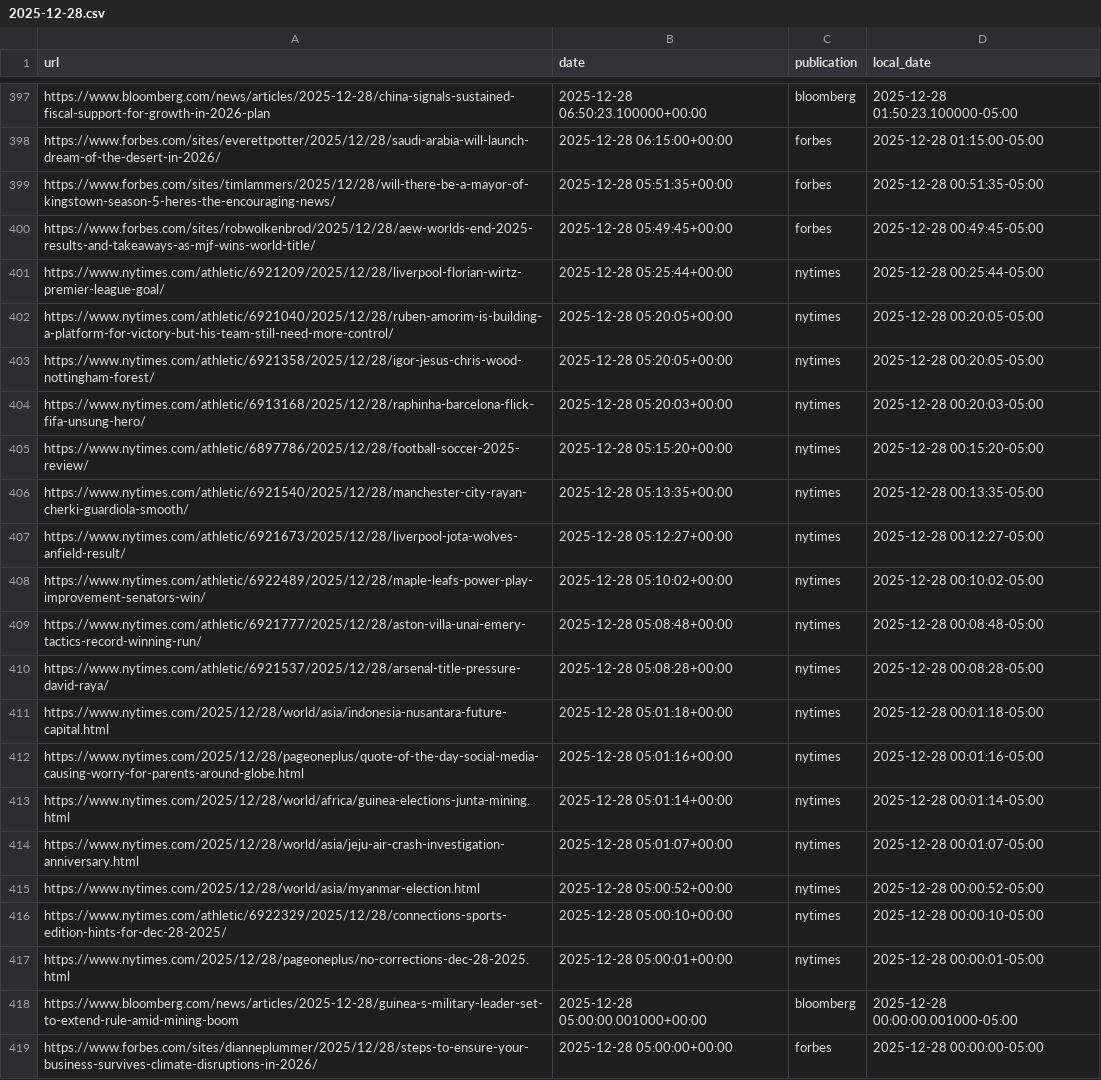
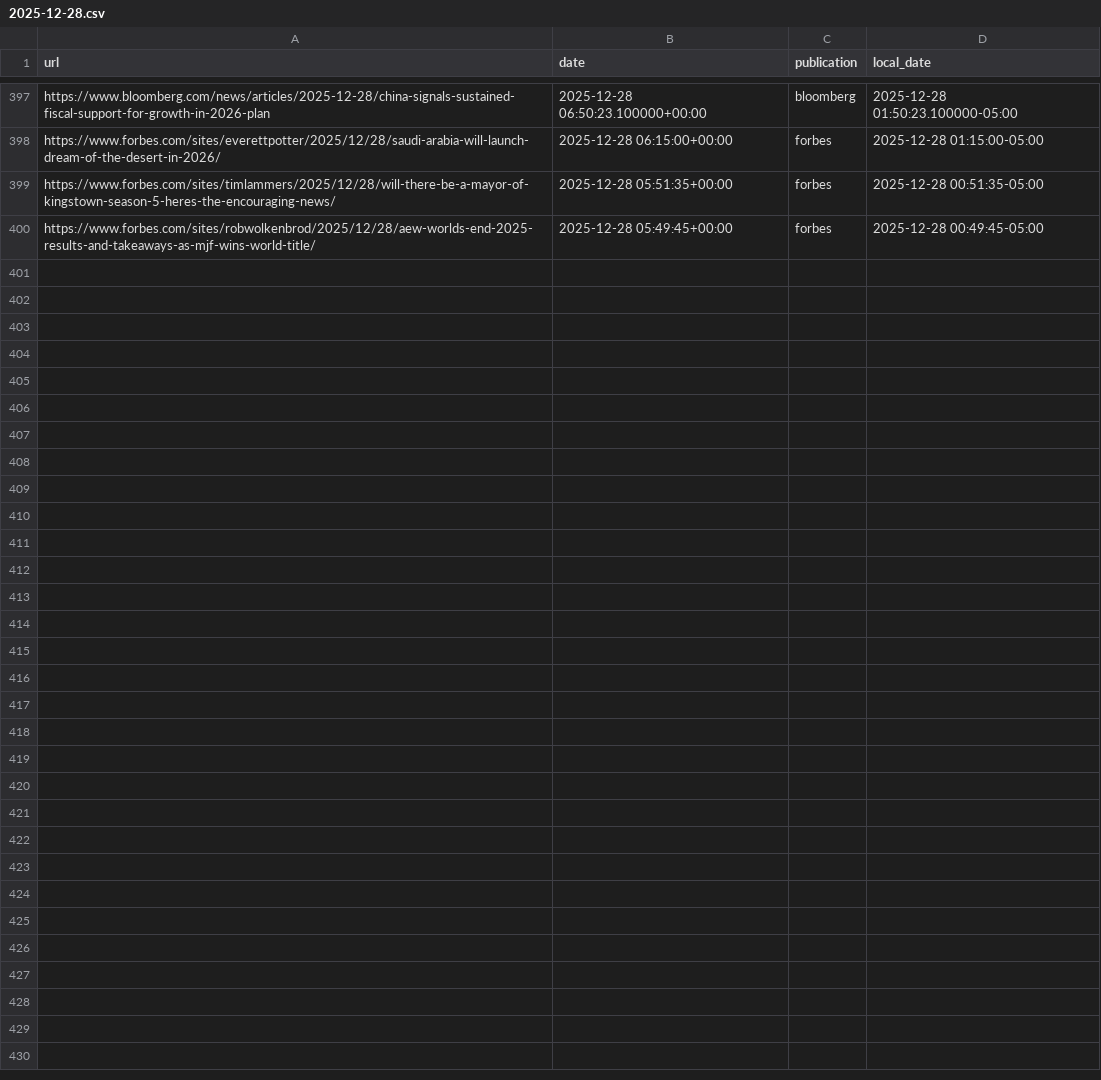
Before and after one commit to seo-detective/sitemap-tracker, a CSV file: data/daily/2025-12-28.csv, drawn as a sheet; only a part is shown, gaps mark what is left out; the diff names each change by its address in the sheet, - before the commit and + after, or states it on an @@ line.

```diff
--- a/data/daily/2025-12-28.csv
+++ b/data/daily/2025-12-28.csv
-row 401: https://www.nytimes.com/athletic/6921209/2025/12/28/liverpool-florian-wirtz-premier-league-goal/ | 2025-12-28 05:25:44+00:00 | nytimes | 2025-12-28 00:25:44-05:00
-row 402: https://www.nytimes.com/athletic/6921040/2025/12/28/ruben-amorim-is-building-a-platform-for-victory-but-his-team-still-need-more-control/ | 2025-12-28 05:20:05+00:00 | nytimes | 2025-12-28 00:20:05-05:00
-row 403: https://www.nytimes.com/athletic/6921358/2025/12/28/igor-jesus-chris-wood-nottingham-forest/ | 2025-12-28 05:20:05+00:00 | nytimes | 2025-12-28 00:20:05-05:00
-row 404: https://www.nytimes.com/athletic/6913168/2025/12/28/raphinha-barcelona-flick-fifa-unsung-hero/ | 2025-12-28 05:20:03+00:00 | nytimes | 2025-12-28 00:20:03-05:00
-row 405: https://www.nytimes.com/athletic/6897786/2025/12/28/football-soccer-2025-review/ | 2025-12-28 05:15:20+00:00 | nytimes | 2025-12-28 00:15:20-05:00
-row 406: https://www.nytimes.com/athletic/6921540/2025/12/28/manchester-city-rayan-cherki-guardiola-smooth/ | 2025-12-28 05:13:35+00:00 | nytimes | 2025-12-28 00:13:35-05:00
-row 407: https://www.nytimes.com/athletic/6921673/2025/12/28/liverpool-jota-wolves-anfield-result/ | 2025-12-28 05:12:27+00:00 | nytimes | 2025-12-28 00:12:27-05:00
-row 408: https://www.nytimes.com/athletic/6922489/2025/12/28/maple-leafs-power-play-improvement-senators-win/ | 2025-12-28 05:10:02+00:00 | nytimes | 2025-12-28 00:10:02-05:00
-row 409: https://www.nytimes.com/athletic/6921777/2025/12/28/aston-villa-unai-emery-tactics-record-winning-run/ | 2025-12-28 05:08:48+00:00 | nytimes | 2025-12-28 00:08:48-05:00
-row 410: https://www.nytimes.com/athletic/6921537/2025/12/28/arsenal-title-pressure-david-raya/ | 2025-12-28 05:08:28+00:00 | nytimes | 2025-12-28 00:08:28-05:00
-row 411: https://www.nytimes.com/2025/12/28/world/asia/indonesia-nusantara-future-capital.html | 2025-12-28 05:01:18+00:00 | nytimes | 2025-12-28 00:01:18-05:00
-row 412: https://www.nytimes.com/2025/12/28/pageoneplus/quote-of-the-day-social-media-causing-worry-for-parents-around-globe.html | 2025-12-28 05:01:16+00:00 | nytimes | 2025-12-28 00:01:16-05:00
-row 413: https://www.nytimes.com/2025/12/28/world/africa/guinea-elections-junta-mining.html | 2025-12-28 05:01:14+00:00 | nytimes | 2025-12-28 00:01:14-05:00
-row 414: https://www.nytimes.com/2025/12/28/world/asia/jeju-air-crash-investigation-anniversary.html | 2025-12-28 05:01:07+00:00 | nytimes | 2025-12-28 00:01:07-05:00
-row 415: https://www.nytimes.com/2025/12/28/world/asia/myanmar-election.html | 2025-12-28 05:00:52+00:00 | nytimes | 2025-12-28 00:00:52-05:00
-row 416: https://www.nytimes.com/athletic/6922329/2025/12/28/connections-sports-edition-hints-for-dec-28-2025/ | 2025-12-28 05:00:10+00:00 | nytimes | 2025-12-28 00:00:10-05:00
-row 417: https://www.nytimes.com/2025/12/28/pageoneplus/no-corrections-dec-28-2025.html | 2025-12-28 05:00:01+00:00 | nytimes | 2025-12-28 00:00:01-05:00
-row 418: https://www.bloomberg.com/news/articles/2025-12-28/guinea-s-military-leader-set-to-extend-rule-amid-mining-boom | 2025-12-28 05:00:00.001000+00:00 | bloomberg | 2025-12-28 00:00:00.001000-05:00
-row 419: https://www.forbes.com/sites/dianneplummer/2025/12/28/steps-to-ensure-your-business-survives-climate-disruptions-in-2026/ | 2025-12-28 05:00:00+00:00 | forbes | 2025-12-28 00:00:00-05:00
```
Also changed, not shown: data/daily/2026-01-13.csv, data/daily/2026-01-14.csv, 15 other files.
